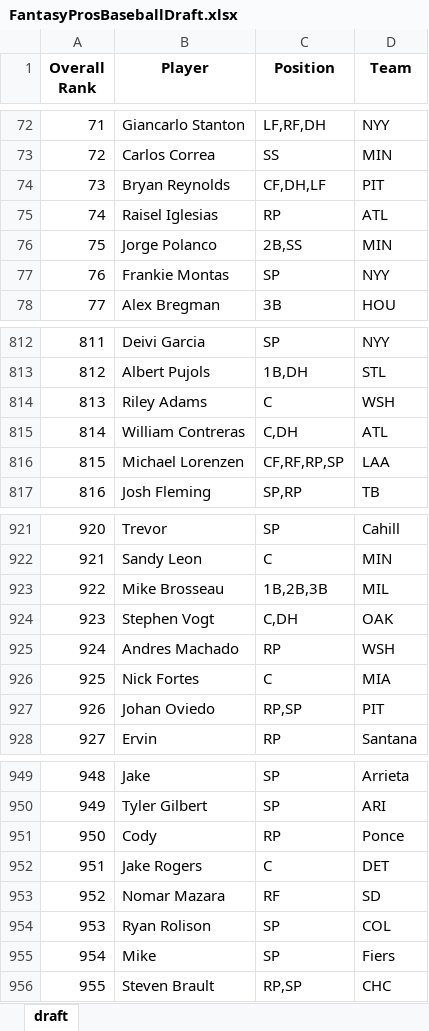
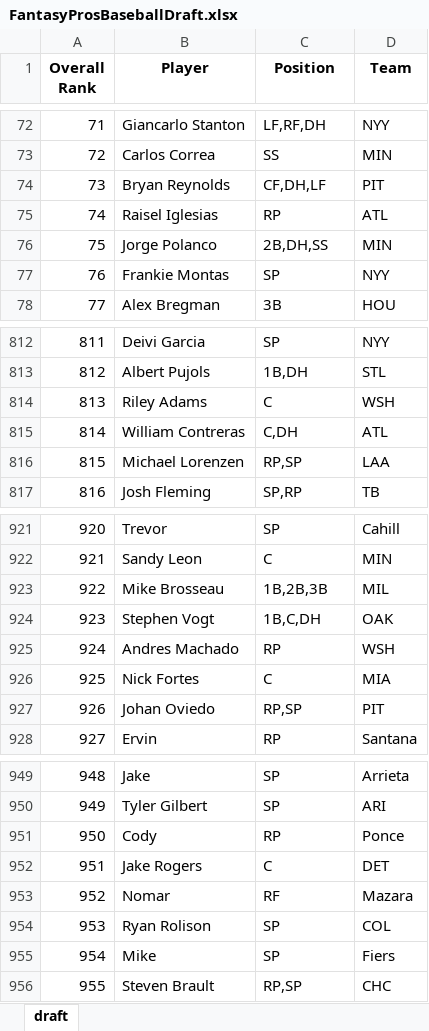
Before and after one commit to barbacbd/FantasyRankings, an Excel workbook: docs/FantasyProsBaseballDraft.xlsx, sheet draft, drawn as a sheet; only a part is shown, gaps mark what is left out; values as stored, in another font and other column widths than the file's, no borders; the diff names each change by its address in the sheet, - before the commit and + after, or states it on an @@ line.

Commit message:
[Automated Commit]: Updating fantasy rankings information.

```diff
--- a/docs/FantasyProsBaseballDraft.xlsx (sheet draft)
+++ b/docs/FantasyProsBaseballDraft.xlsx (sheet draft)
-C76 (Position): 2B,SS
+C76 (Position): 2B,DH,SS
-C816 (Position): CF,RF,RP,SP
+C816 (Position): RP,SP
-C924 (Position): C,DH
+C924 (Position): 1B,C,DH
-B953 (Player): Nomar Mazara
+B953 (Player): Nomar
-D953 (Team): SD
+D953 (Team): Mazara
```
Also changed, not shown: docs/FantasyProsBasketballDraft.xlsx, docs/FantasyProsFootballDraft.xlsx, 8 other files.
